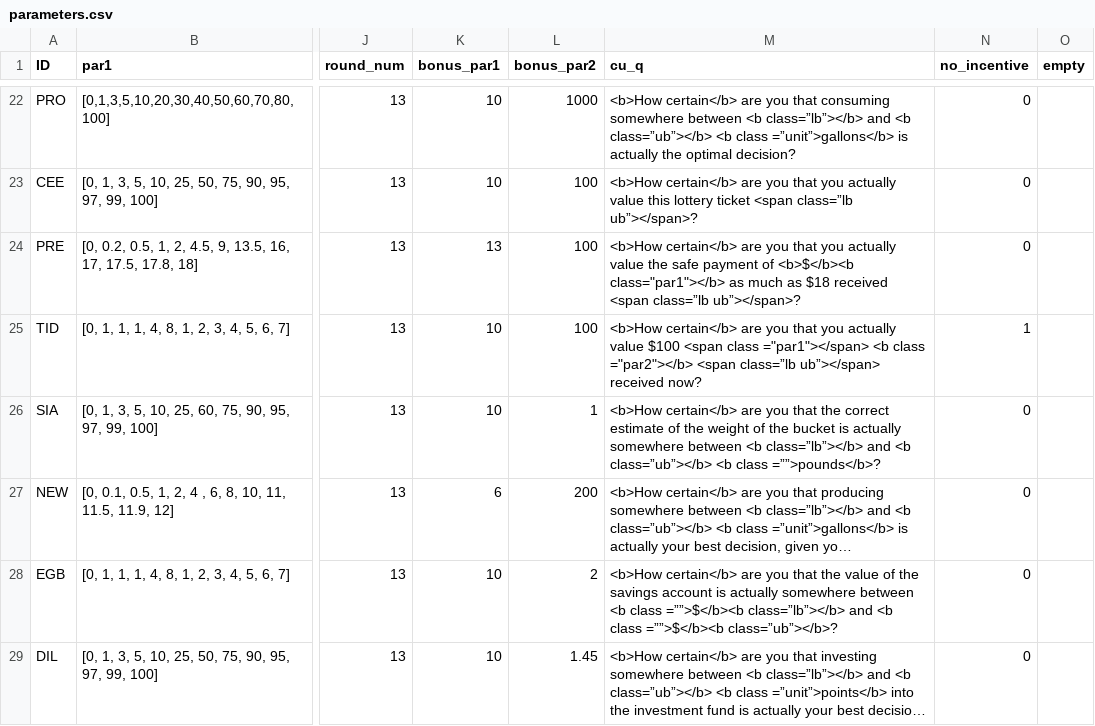
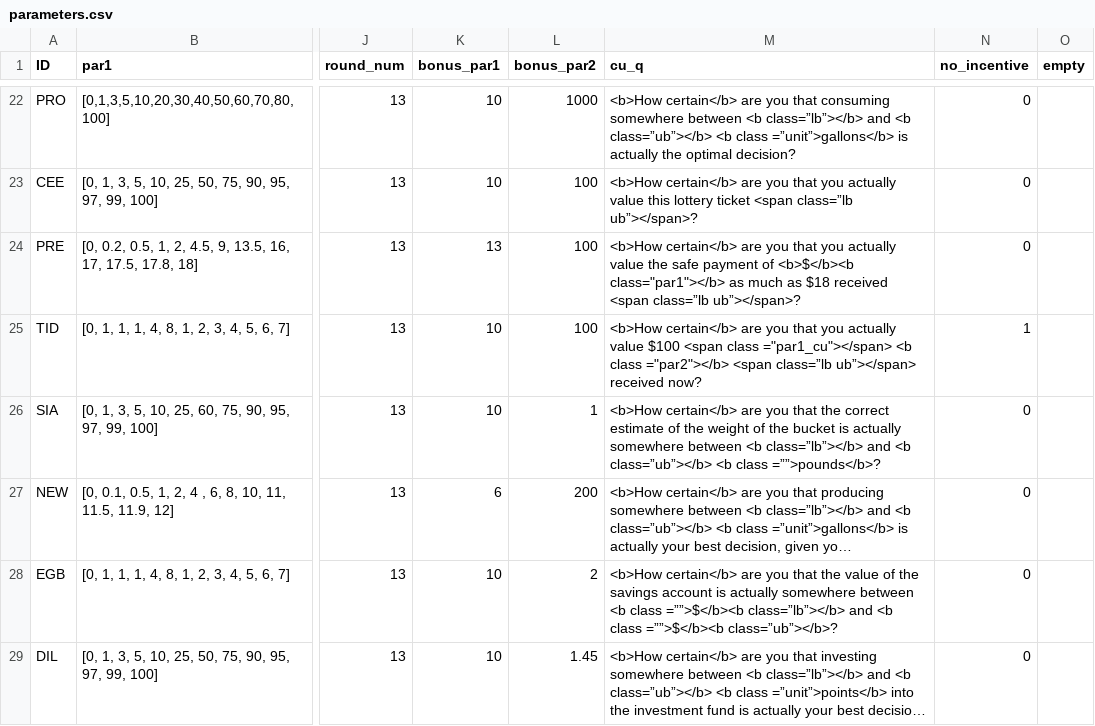
Before and after one commit to jeffreyyang97/Attenuation, a CSV file: Instructions/html/parameters.csv, drawn as a sheet; only a part is shown, gaps mark what is left out; long unchanged cells end in …; the diff names each change by its address in the sheet, - before the commit and + after, or states it on an @@ line.

```diff
--- a/Instructions/html/parameters.csv
+++ b/Instructions/html/parameters.csv
-M25 (cu_q): …<span class ="par1"></span> <b class…
+M25 (cu_q): …<span class ="par1_cu"></span> <b class…
```
Also changed, not shown: 2 other files.
